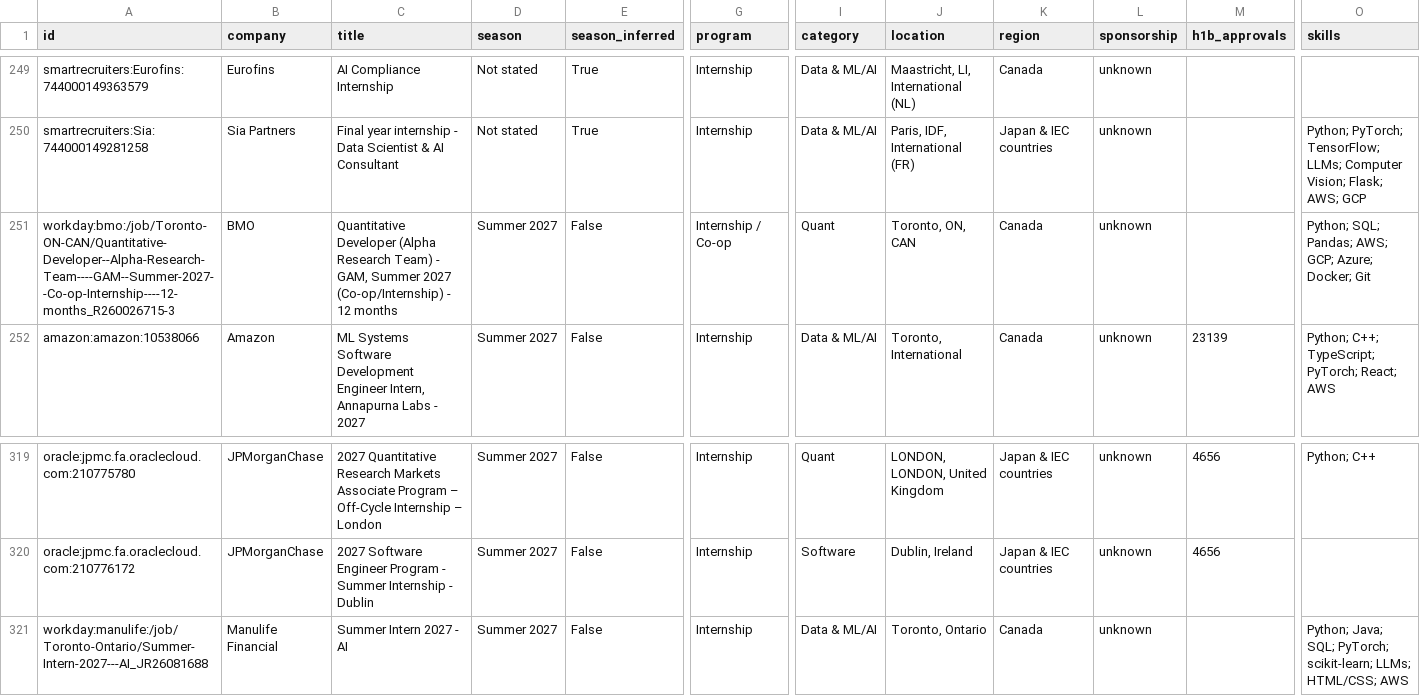
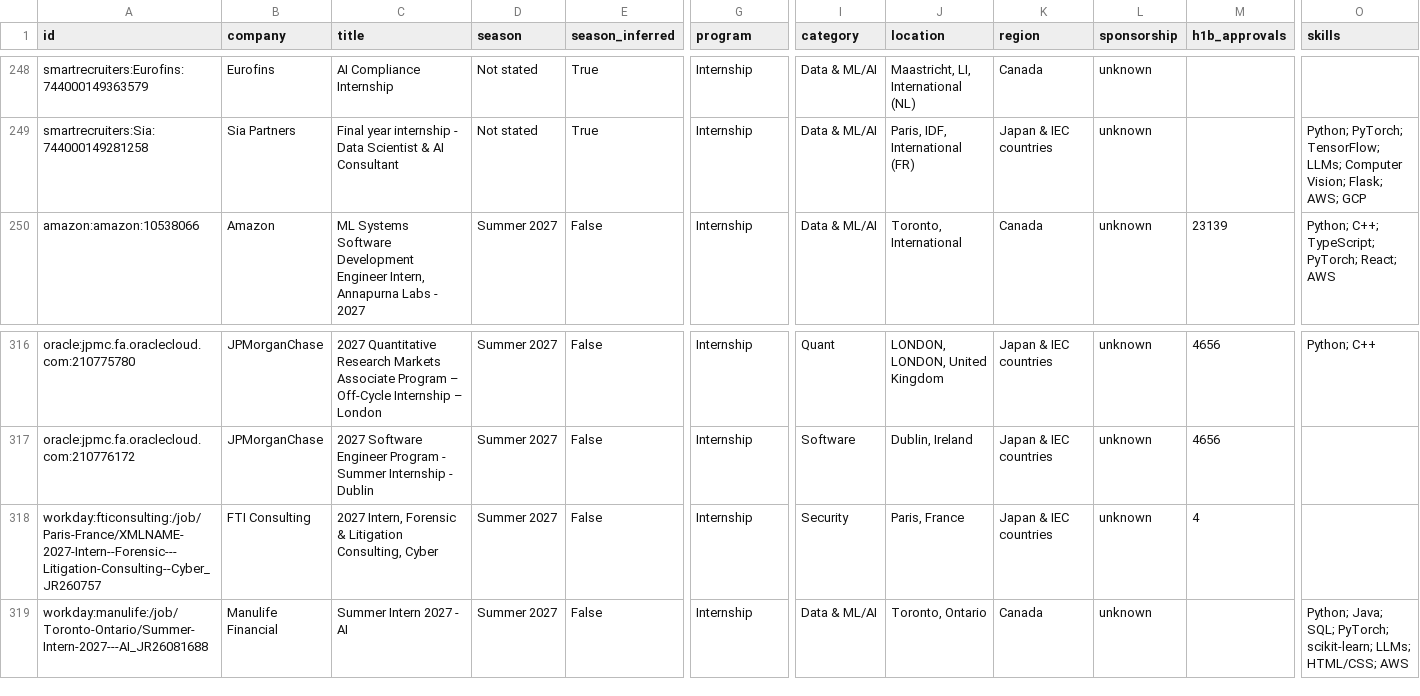
Before and after one commit to parkerhayashi/Automated-List-Of-Summer-2027-and-Fall-2026-Tech-Internships, a CSV file: data/internships.csv, drawn as a sheet; only a part is shown, gaps mark what is left out; removed rows and columns are numbered as before the commit, all else as after; rows hold the shown columns only; the diff covers the shown part only; the diff names each change by its address in the sheet, - before the commit and + after, or states it on an @@ line.

```diff
--- a/data/internships.csv
+++ b/data/internships.csv
-row 251: workday:bmo:/job/Toronto-ON-CAN/Quantitative-Developer--Alpha-Research-Team----GAM--Summer-2027--Co-op-Internship----12-months_R260026715-3 | BMO | Quantitative Developer (Alpha Research Team) - GAM, Summer 2027 (Co-op/Internship) - 12 months | Summer 2027 | False | Internship / Co-op | Quant | Toronto, ON, CAN | Canada | unknown |  | Python; SQL; Pandas; AWS; GCP; Azure; Docker; Git
+row 318: workday:fticonsulting:/job/Paris-France/XMLNAME-2027-Intern--Forensic---Litigation-Consulting--Cyber_JR260757 | FTI Consulting | 2027 Intern, Forensic & Litigation Consulting, Cyber | Summer 2027 | False | Internship | Security | Paris, France | Japan & IEC countries | unknown | 4
```
Also changed, not shown: 2 added rows and 5 removed rows elsewhere in this file, docs/internships.csv, 12 other files.
